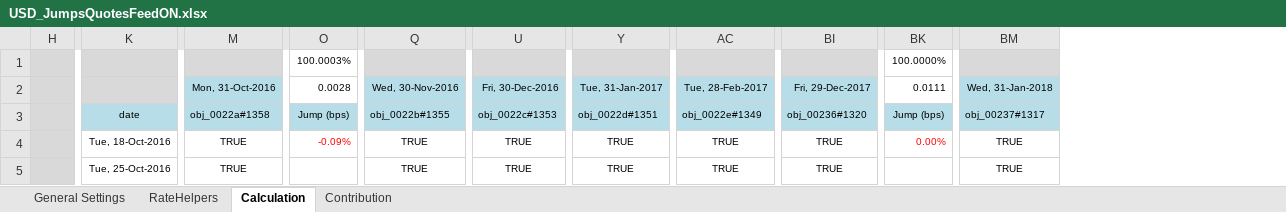
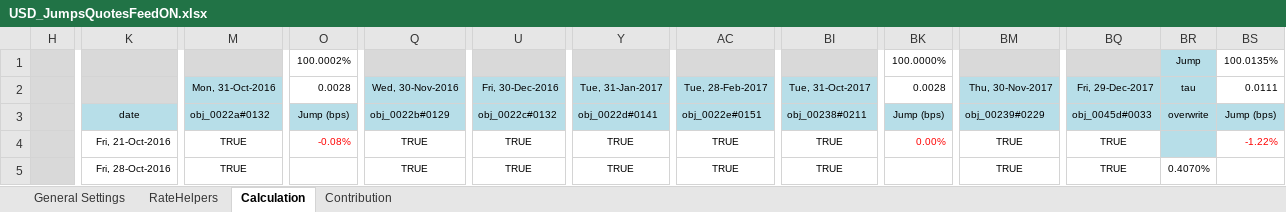
Before and after one commit to NicholasBertocchi/MyRepo, an Excel workbook: Data2/XLS/USD/USD_JumpsQuotesFeedON.xlsx, sheet Calculation, drawn as a sheet; only a part is shown, gaps mark what is left out; values as stored, in another font and other column widths than the file's, no borders; charts and pictures not drawn; the diff covers the shown part only; the diff names each change by its address in the sheet, - before the commit and + after, or states it on an @@ line.

```diff
--- a/Data2/XLS/USD/USD_JumpsQuotesFeedON.xlsx (sheet Calculation)
+++ b/Data2/XLS/USD/USD_JumpsQuotesFeedON.xlsx (sheet Calculation)
+column BQ, rows 2-5: Fri, 29-Dec-2017 | obj_0045d#0033 | TRUE | TRUE
+column BR, rows 1-5: Jump | tau | overwrite |  | 0.4070%
+column BS, rows 1-4: 100.0135% | 0.0111 | Jump (bps) | -1.22%
-O1: 100.0003%
+O1: 100.0002%
-BI2: Fri, 29-Dec-2017
+BI2: Tue, 31-Oct-2017
-BK2: 0.0111
+BK2: 0.0028
-BM2: Wed, 31-Jan-2018
+BM2: Thu, 30-Nov-2017
-M3: obj_0022a#1358
+M3: obj_0022a#0132
-Q3: obj_0022b#1355
+Q3: obj_0022b#0129
-U3: obj_0022c#1353
+U3: obj_0022c#0132
-Y3: obj_0022d#1351
+Y3: obj_0022d#0141
-AC3: obj_0022e#1349
+AC3: obj_0022e#0151
-BI3: obj_00236#1320
+BI3: obj_00238#0211
-BM3: obj_00237#1317
+BM3: obj_00239#0229
-K4: Tue, 18-Oct-2016
+K4: Fri, 21-Oct-2016
-O4: -0.09%
+O4: -0.08%
-K5: Tue, 25-Oct-2016
+K5: Fri, 28-Oct-2016
```
Also changed, not shown: 4 added rows, 4 removed rows, 1 added column, 230 edited cells and cell formats elsewhere in this sheet, sheet Contribution, sheet RateHelpers, sheet General Settings, hidden cells, charts or pictures, Data2/XLS/USD/USD_CurvesBootstrapping.xlsx, 1 other file.
